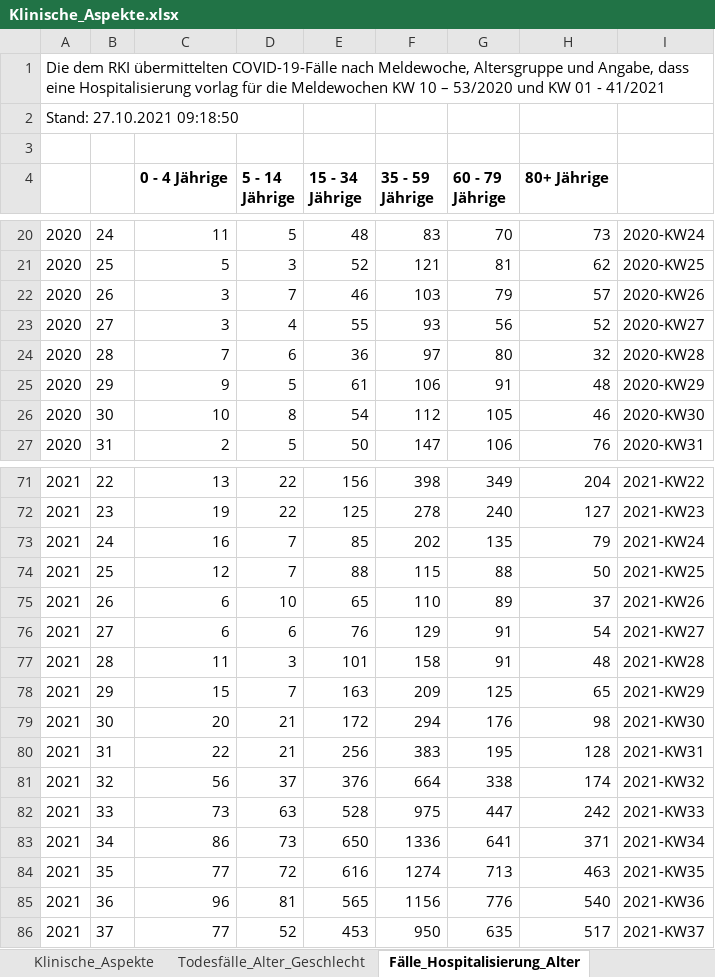
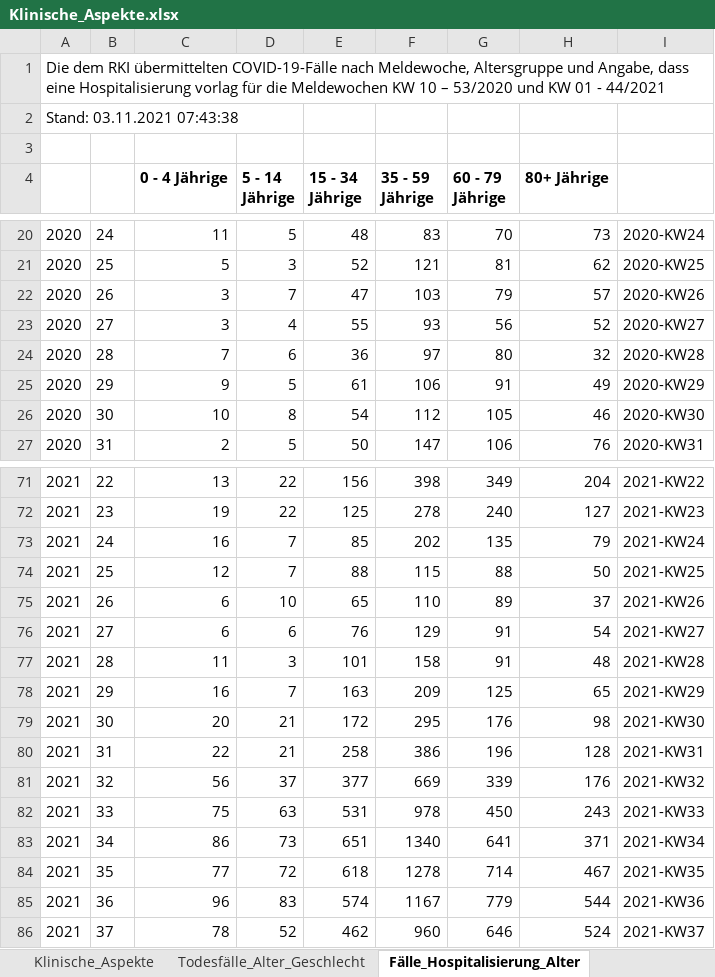
Before and after one commit to amarquard089/Covid19-Hospitalisierungsrate, an Excel workbook: Klinische_Aspekte.xlsx, sheet Fälle_Hospitalisierung_Alter, drawn as a sheet; only a part is shown, gaps mark what is left out; values as stored, in another font and other column widths than the file's, no borders; the diff covers the shown part only; the diff names each change by its address in the sheet, - before the commit and + after, or states it on an @@ line.

```diff
--- a/Klinische_Aspekte.xlsx (sheet Fälle_Hospitalisierung_Alter)
+++ b/Klinische_Aspekte.xlsx (sheet Fälle_Hospitalisierung_Alter)
-A1: …01 - 41/2021
+A1: …01 - 44/2021
-A2: Stand: 27.10.2021 09:18:50
+A2: Stand: 03.11.2021 07:43:38
-E22 (15 - 34 Jährige): 46
+E22 (15 - 34 Jährige): 47
-H25 (80+ Jährige): 48
+H25 (80+ Jährige): 49
-C78 (0 - 4 Jährige): 15
+C78 (0 - 4 Jährige): 16
-F79 (35 - 59 Jährige): 294
+F79 (35 - 59 Jährige): 295
-E80 (15 - 34 Jährige): 256
+E80 (15 - 34 Jährige): 258
-F80 (35 - 59 Jährige): 383
+F80 (35 - 59 Jährige): 386
-G80 (60 - 79 Jährige): 195
+G80 (60 - 79 Jährige): 196
-E81 (15 - 34 Jährige): 376
+E81 (15 - 34 Jährige): 377
-F81 (35 - 59 Jährige): 664
+F81 (35 - 59 Jährige): 669
-G81 (60 - 79 Jährige): 338
+G81 (60 - 79 Jährige): 339
-H81 (80+ Jährige): 174
+H81 (80+ Jährige): 176
-C82 (0 - 4 Jährige): 73
+C82 (0 - 4 Jährige): 75
-E82 (15 - 34 Jährige): 528
+E82 (15 - 34 Jährige): 531
-F82 (35 - 59 Jährige): 975
+F82 (35 - 59 Jährige): 978
-G82 (60 - 79 Jährige): 447
+G82 (60 - 79 Jährige): 450
-H82 (80+ Jährige): 242
+H82 (80+ Jährige): 243
-E83 (15 - 34 Jährige): 650
+E83 (15 - 34 Jährige): 651
-F83 (35 - 59 Jährige): 1336
+F83 (35 - 59 Jährige): 1340
-E84 (15 - 34 Jährige): 616
+E84 (15 - 34 Jährige): 618
-F84 (35 - 59 Jährige): 1274
+F84 (35 - 59 Jährige): 1278
-G84 (60 - 79 Jährige): 713
+G84 (60 - 79 Jährige): 714
-H84 (80+ Jährige): 463
+H84 (80+ Jährige): 467
-D85 (5 - 14 Jährige): 81
+D85 (5 - 14 Jährige): 83
-E85 (15 - 34 Jährige): 565
+E85 (15 - 34 Jährige): 574
-F85 (35 - 59 Jährige): 1156
+F85 (35 - 59 Jährige): 1167
-G85 (60 - 79 Jährige): 776
+G85 (60 - 79 Jährige): 779
-H85 (80+ Jährige): 540
+H85 (80+ Jährige): 544
-C86 (0 - 4 Jährige): 77
+C86 (0 - 4 Jährige): 78
-E86 (15 - 34 Jährige): 453
+E86 (15 - 34 Jährige): 462
-F86 (35 - 59 Jährige): 950
+F86 (35 - 59 Jährige): 960
-G86 (60 - 79 Jährige): 635
+G86 (60 - 79 Jährige): 646
-H86 (80+ Jährige): 517
+H86 (80+ Jährige): 524
```
Also changed, not shown: 1 added row and 85 edited cells elsewhere in this sheet, sheet Klinische_Aspekte, sheet Alter_Median_Mittelwert, sheet 7-Tage-Inzidenz_Hosp_Alter, sheet Todesfälle_Alter_Geschlecht, 6 other files.
